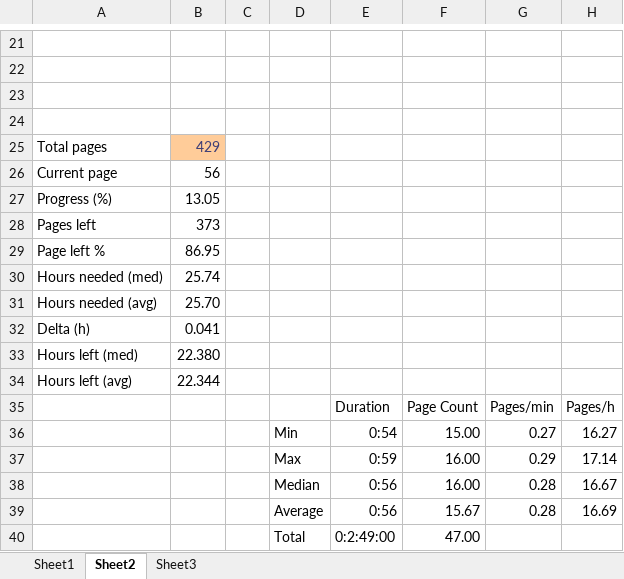
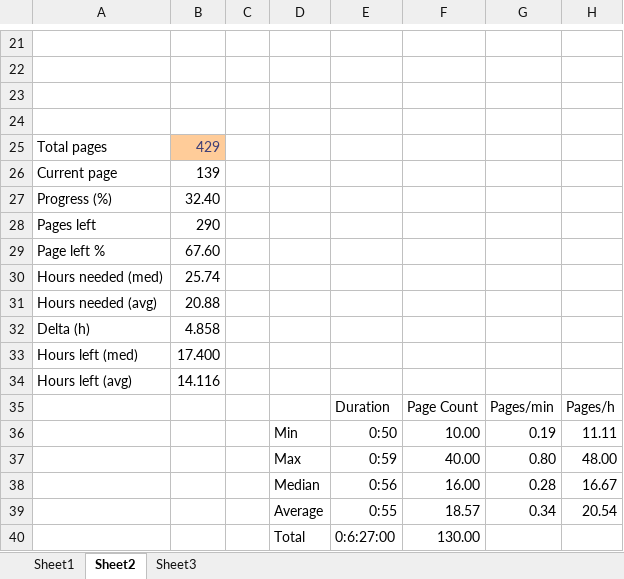
Before and after one commit to tomzx/book-reading-statistics, an Excel workbook: The Allure of Machinic Life.xlsx, sheet Sheet2, drawn as a sheet; only a part is shown, gaps mark what is left out; values as stored, in another font and other column widths than the file's, no borders; charts and pictures not drawn; removed rows and columns are numbered as before the commit, all else as after; the diff names each change by its address in the sheet, - before the commit and + after, or states it on an @@ line.

```diff
--- a/The Allure of Machinic Life.xlsx (sheet Sheet2)
+++ b/The Allure of Machinic Life.xlsx (sheet Sheet2)
-B26: 56
+B26: 139
-B27: 13.05
+B27: 32.40
-B28: 373
+B28: 290
-B29: 86.95
+B29: 67.60
-B31: 25.70
+B31: 20.88
-B32: 0.041
+B32: 4.858
-B33: 22.380
+B33: 17.400
-B34: 22.344
+B34: 14.116
-row 36:  |  |  | Min | 0:54 | 15.00 | 0.27 | 16.27
-row 37:  |  |  | Max | 0:59 | 16.00 | 0.29 | 17.14
+row 36:  |  |  | Min | 0:50 | 10.00 | 0.19 | 11.11
+row 37:  |  |  | Max | 0:59 | 40.00 | 0.80 | 48.00
-row 39:  |  |  | Average | 0:56 | 15.67 | 0.28 | 16.69
-row 40:  |  |  | Total | 0:2:49:00 | 47.00
+row 39:  |  |  | Average | 0:55 | 18.57 | 0.34 | 20.54
+row 40:  |  |  | Total | 0:6:27:00 | 130.00
```
Also changed, not shown: sheet Sheet1, charts or pictures, Superintelligence Paths Dangers Strategies.xlsx, The Human Brain Book.xlsx, 1 other file.
